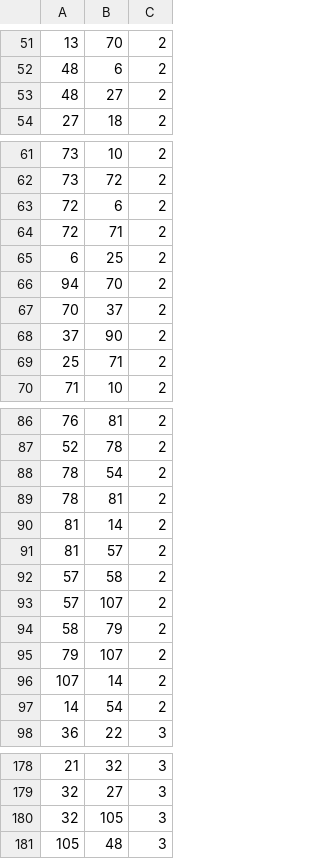
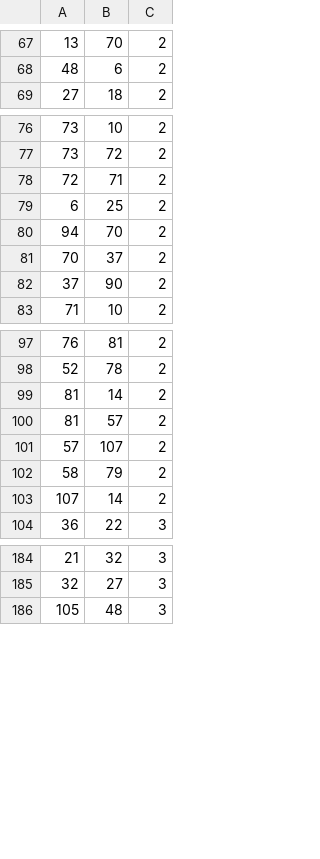
Before and after one commit to BharadwajTolety/Debries-Take3, a CSV file: Frontend/Debris/Assets/Database/Output/P1_S1/Scan_2.csv, drawn as a sheet; only a part is shown, gaps mark what is left out; removed rows and columns are numbered as before the commit, all else as after; the diff covers the shown part only; the diff names each change by its address in the sheet, - before the commit and + after, or states it on an @@ line.

```diff
--- a/Frontend/Debris/Assets/Database/Output/P1_S1/Scan_2.csv
+++ b/Frontend/Debris/Assets/Database/Output/P1_S1/Scan_2.csv
-row 53: 48 | 27 | 2
-row 63: 72 | 6 | 2
-row 69: 25 | 71 | 2
-row 88: 78 | 54 | 2
-row 89: 78 | 81 | 2
-row 92: 57 | 58 | 2
-row 95: 79 | 107 | 2
-row 97: 14 | 54 | 2
-row 180: 32 | 105 | 3
```
Also changed, not shown: 17 added rows and 3 removed rows elsewhere in this file, Frontend/Debris/Assets/Database/Output/P1_S1/Scan_1.csv, 16 other files.
